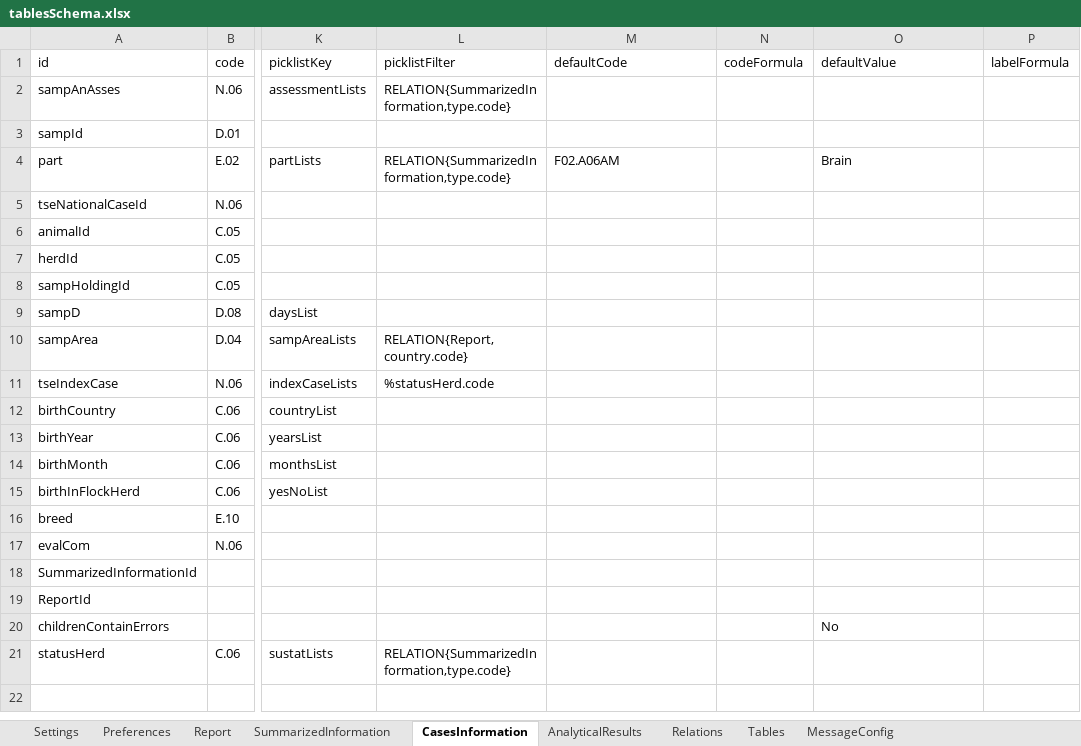
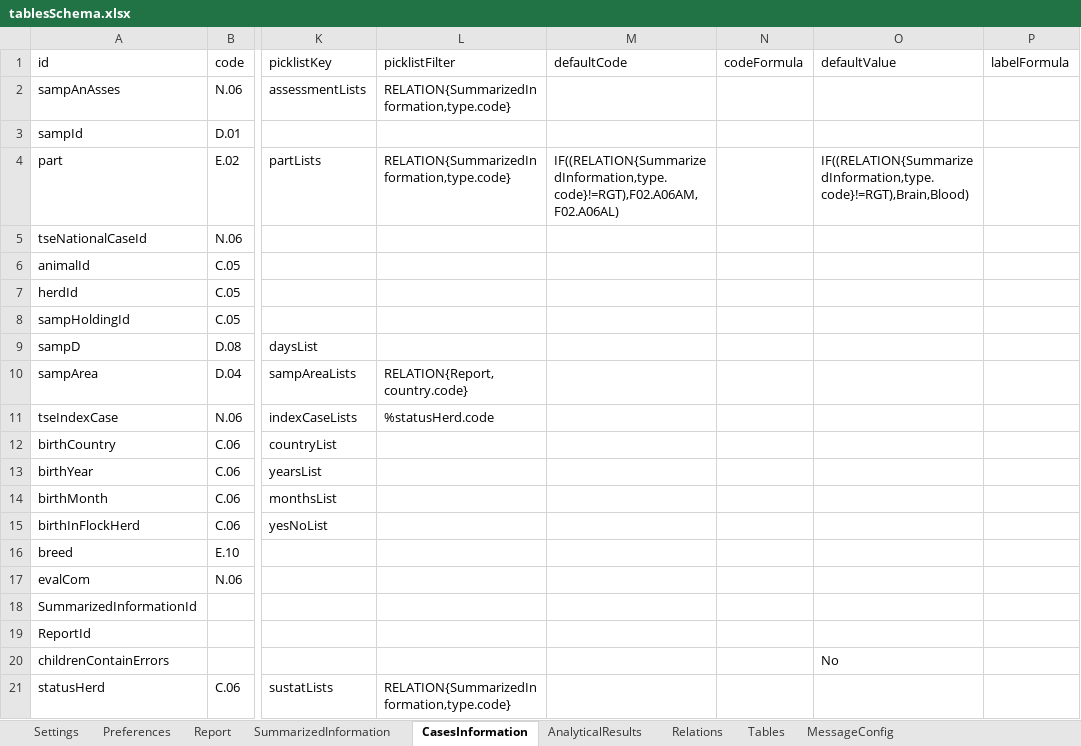
Before and after one commit to openefsa/tse-data-reporting-tool, an Excel workbook: config/tablesSchema.xlsx, sheet CasesInformation, drawn as a sheet; only a part is shown, gaps mark what is left out; values as stored, in another font and other column widths than the file's, no borders; table styles not drawn; the diff names each change by its address in the sheet, - before the commit and + after, or states it on an @@ line.

Commit message:
Fixed errors in test case of 1.0.7

```diff
--- a/config/tablesSchema.xlsx (sheet CasesInformation)
+++ b/config/tablesSchema.xlsx (sheet CasesInformation)
-M4 (defaultCode): F02.A06AM
+M4 (defaultCode): IF((RELATION{SummarizedInformation,type.code}!=RGT),F02.A06AM,F02.A06AL)
-O4 (defaultValue): Brain
+O4 (defaultValue): IF((RELATION{SummarizedInformation,type.code}!=RGT),Brain,Blood)
```
Also changed, not shown: sheet SummarizedInformation, sheet AnalyticalResults, 3 other files.
